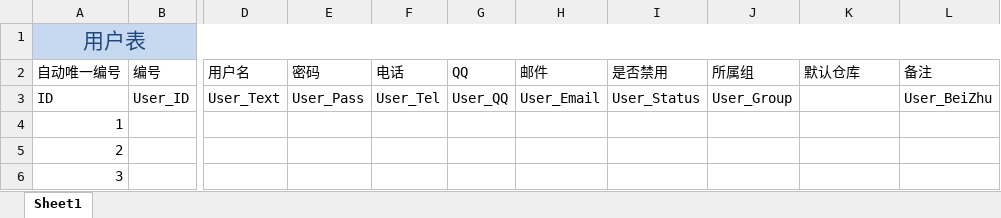
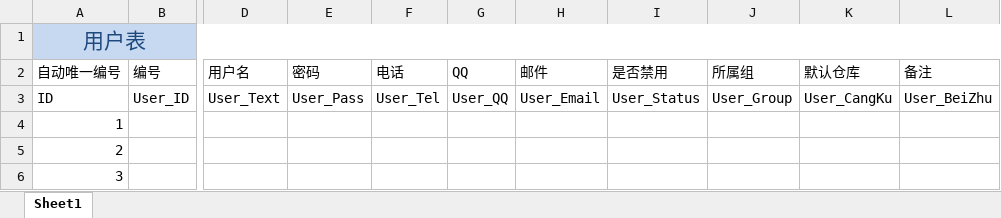
Before and after one commit to lidonghao1116/AuthSystem, an Excel workbook: 重制权限管理模块.xlsx, sheet Sheet1, drawn as a sheet; only a part is shown, gaps mark what is left out; values as stored, in another font and other column widths than the file's, no borders; the diff names each change by its address in the sheet, - before the commit and + after, or states it on an @@ line.

```diff
--- a/重制权限管理模块.xlsx (sheet Sheet1)
+++ b/重制权限管理模块.xlsx (sheet Sheet1)
-K3: (empty)
+K3: User_CangKu
```
Also changed, not shown: 8 other files.
